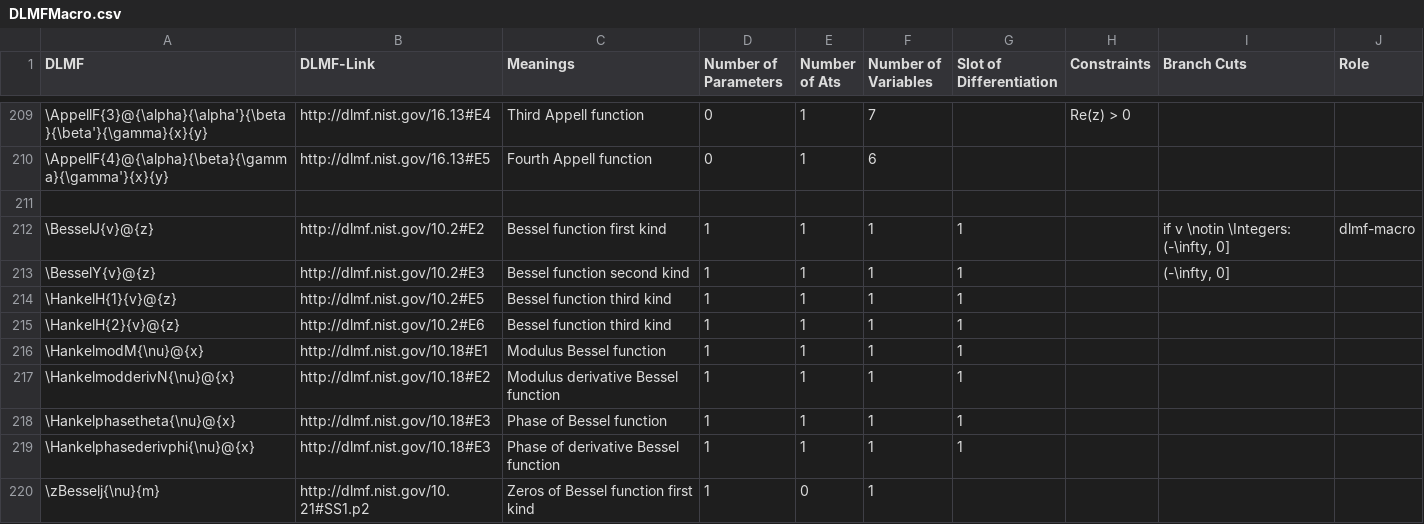
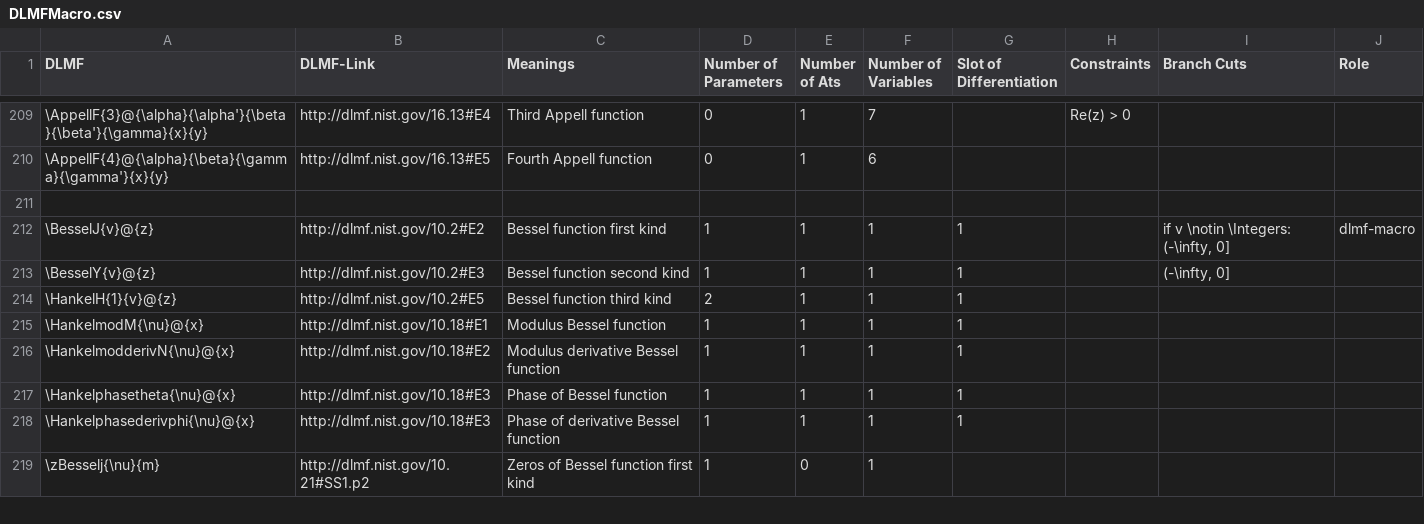
Before and after one commit to gipplab/LaCASt, a CSV file: libs/ReferenceData/CSVTables/DLMFMacro.csv, drawn as a sheet; only a part is shown, gaps mark what is left out; the diff names each change by its address in the sheet, - before the commit and + after, or states it on an @@ line.

```diff
--- a/libs/ReferenceData/CSVTables/DLMFMacro.csv
+++ b/libs/ReferenceData/CSVTables/DLMFMacro.csv
-D214 (Number of Parameters): 1
+D214 (Number of Parameters): 2
-row 215: \HankelH{2}{v}@{z} | http://dlmf.nist.gov/10.2#E6 | Bessel function third kind | 1 | 1 | 1 | 1
```
Also changed, not shown: libs/ReferenceData/CSVTables/DLMF_Maple.csv, libs/ReferenceData/CSVTables/DLMF_Mathematica.csv, 10 other files.
